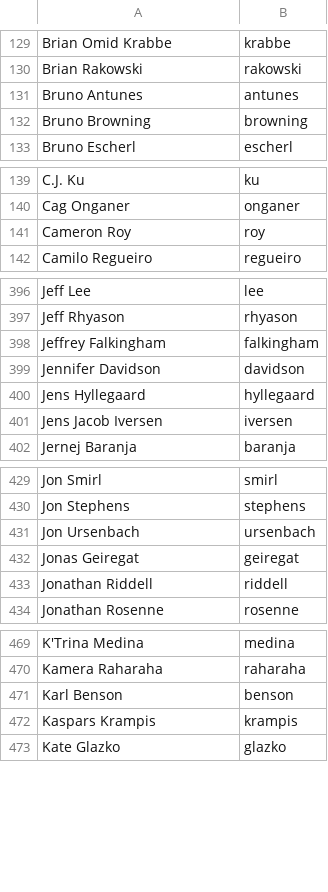
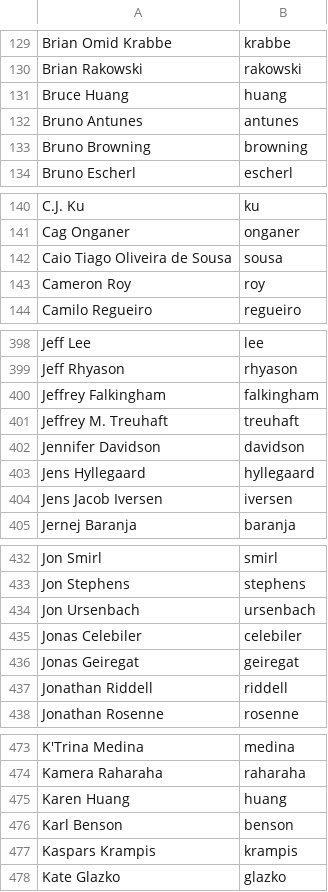
Before and after one commit to twse/random-stuff, a CSV file: names.csv, drawn as a sheet; only a part is shown, gaps mark what is left out; the diff covers the shown part only; the diff names each change by its address in the sheet, - before the commit and + after, or states it on an @@ line.

Commit message:
Added more developers.

```diff
--- a/names.csv
+++ b/names.csv
+row 131: Bruce Huang | huang
+row 142: Caio Tiago Oliveira de Sousa | sousa
+row 401: Jeffrey M. Treuhaft | treuhaft
+row 435: Jonas Celebiler | celebiler
+row 475: Karen Huang | huang
```
Also changed, not shown: 2 added rows elsewhere in this file.
